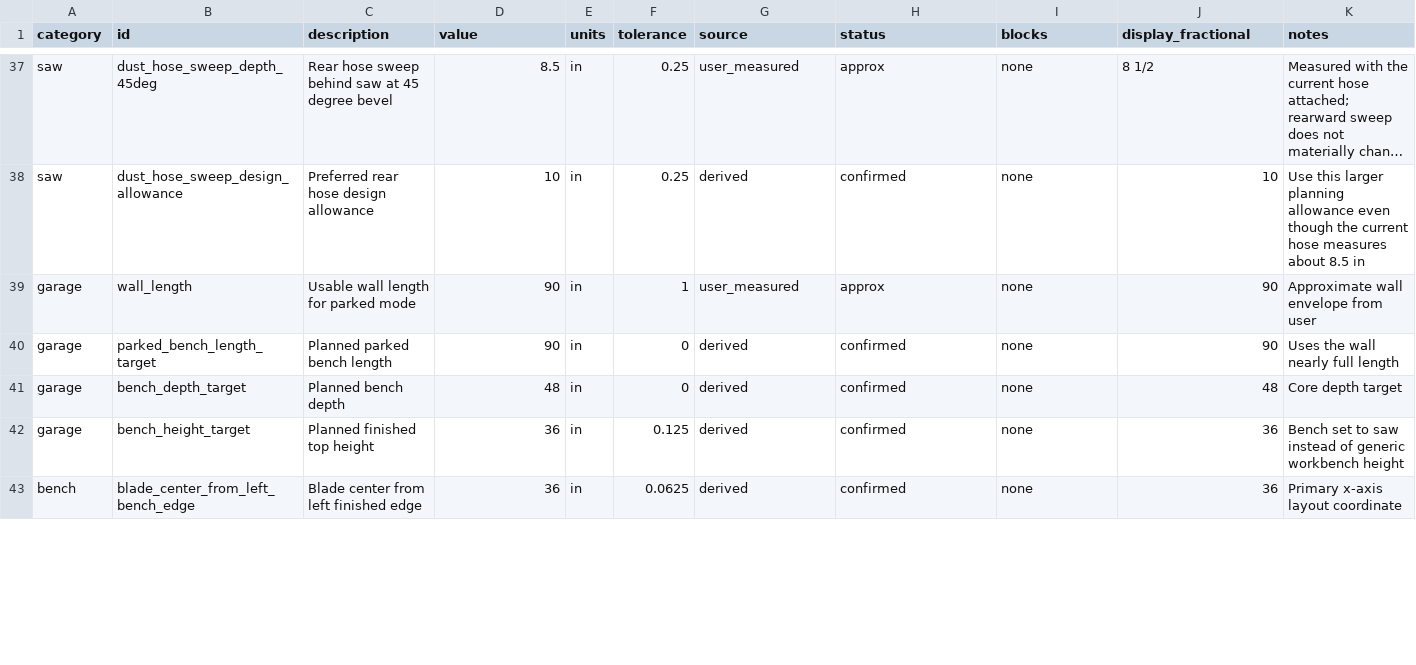
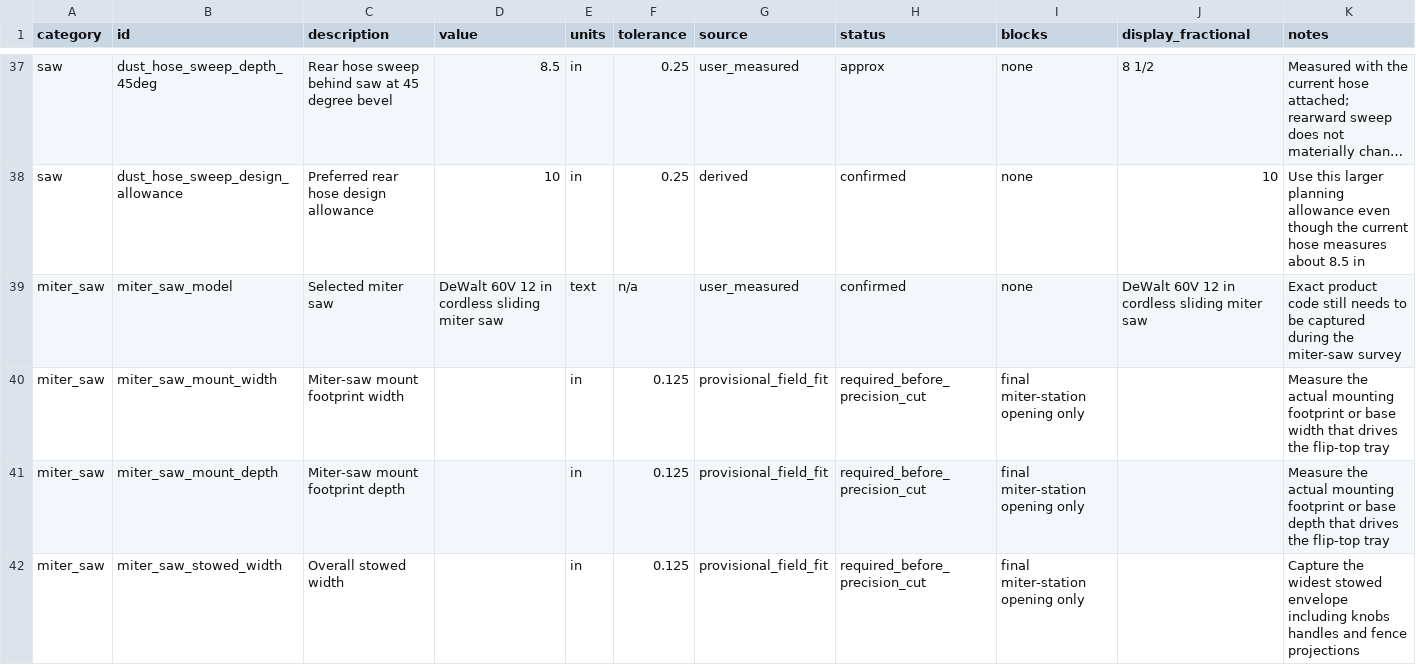
Before and after one commit to sharkky9/table-saw-project, a CSV file: data/measurements.csv, drawn as a sheet; only a part is shown, gaps mark what is left out; the shorter side is filled out with more unchanged rows; long unchanged cells end in …; the diff covers the shown part only; the diff names each change by its address in the sheet, - before the commit and + after, or states it on an @@ line.

```diff
--- a/data/measurements.csv
+++ b/data/measurements.csv
+row 39: miter_saw | miter_saw_model | Selected miter saw | DeWalt 60V 12 in cordless sliding miter saw | text | n/a | user_measured | confirmed | none | DeWalt 60V 12 in cordless sliding miter saw | Exact product code still needs to be captured during the miter-saw survey
+row 40: miter_saw | miter_saw_mount_width | Miter-saw mount footprint width |  | in | 0.125 | provisional_field_fit | required_before_precision_cut | final miter-station opening only |  | Measure the actual mounting footprint or base width that drives the flip-top tray
+row 41: miter_saw | miter_saw_mount_depth | Miter-saw mount footprint depth |  | in | 0.125 | provisional_field_fit | required_before_precision_cut | final miter-station opening only |  | Measure the actual mounting footprint or base depth that drives the flip-top tray
+row 42: miter_saw | miter_saw_stowed_width | Overall stowed width |  | in | 0.125 | provisional_field_fit | required_before_precision_cut | final miter-station opening only |  | Capture the widest stowed envelope including knobs handles and fence projections
```
Also changed, not shown: 9 added rows, 3 removed rows and 6 edited cells elsewhere in this file, 9 other files.
